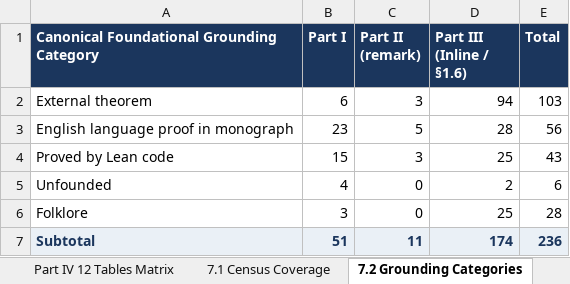
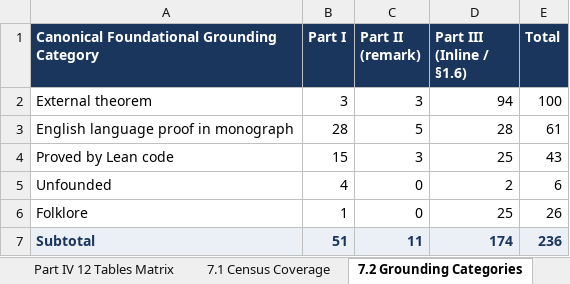
Before and after one commit to tryggth/categorical-reverse-mathematics, an Excel workbook: docs/technical_claims_foundations.xlsx, sheet 7.2 Grounding Categories, drawn as a sheet; values as stored, in another font and other column widths than the file's, no borders; the diff names each change by its address in the sheet, - before the commit and + after, or states it on an @@ line.

```diff
--- a/docs/technical_claims_foundations.xlsx (sheet 7.2 Grounding Categories)
+++ b/docs/technical_claims_foundations.xlsx (sheet 7.2 Grounding Categories)
-B2 (Part I): 6
+B2 (Part I): 3
-E2 (Total): 103
+E2 (Total): 100
-B3 (Part I): 23
+B3 (Part I): 28
-E3 (Total): 56
+E3 (Total): 61
-B6 (Part I): 3
+B6 (Part I): 1
-E6 (Total): 28
+E6 (Total): 26
```
Also changed, not shown: sheet Master All Claims (263), sheet Part III Inline Claims (174), sheet Part I Formal Results (51), sheet Part II Def-Rem-Prob (38), sheet Part IV 12 Tables Matrix, sheet 7.1 Census Coverage, 7 other files.
